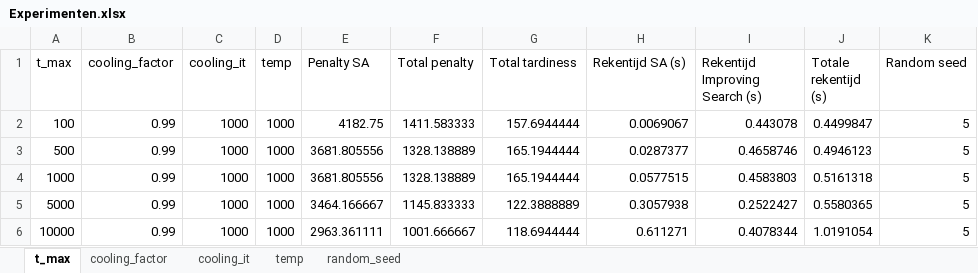
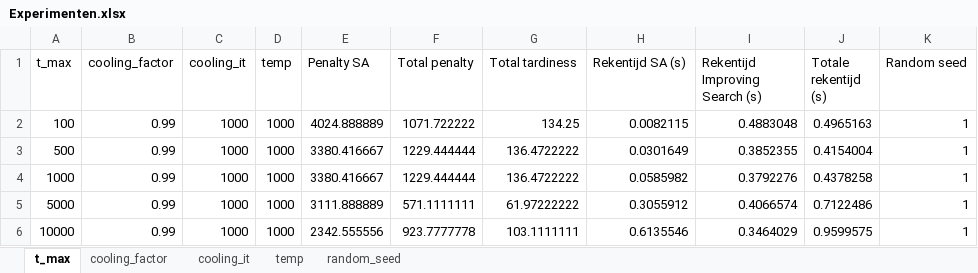
Before and after one commit to FeevanZoghel/OR5, an Excel workbook: Experimenten.xlsx, sheet t_max, drawn as a sheet; only a part is shown; values as stored, in another font and other column widths than the file's, no borders; the diff covers the shown part only; the diff names each change by its address in the sheet, - before the commit and + after, or states it on an @@ line.

```diff
--- a/Experimenten.xlsx (sheet t_max)
+++ b/Experimenten.xlsx (sheet t_max)
-E2 (Penalty SA): 4182.75
+E2 (Penalty SA): 4024.888889
-F2 (Total penalty): 1411.583333
+F2 (Total penalty): 1071.722222
-G2 (Total tardiness): 157.6944444
+G2 (Total tardiness): 134.25
-H2 (Rekentijd SA (s)): 0.0069067
+H2 (Rekentijd SA (s)): 0.0082115
-I2 (Rekentijd Improving Search (s)): 0.443078
+I2 (Rekentijd Improving Search (s)): 0.4883048
-J2 (Totale rekentijd (s)): 0.4499847
+J2 (Totale rekentijd (s)): 0.4965163
-K2:K6 (Random seed): 5
+K2:K6 (Random seed): 1
-E3:E4 (Penalty SA): 3681.805556
+E3:E4 (Penalty SA): 3380.416667
-F3:F4 (Total penalty): 1328.138889
+F3:F4 (Total penalty): 1229.444444
-G3:G4 (Total tardiness): 165.1944444
+G3:G4 (Total tardiness): 136.4722222
-H3 (Rekentijd SA (s)): 0.0287377
+H3 (Rekentijd SA (s)): 0.0301649
-I3 (Rekentijd Improving Search (s)): 0.4658746
+I3 (Rekentijd Improving Search (s)): 0.3852355
-J3 (Totale rekentijd (s)): 0.4946123
+J3 (Totale rekentijd (s)): 0.4154004
-H4 (Rekentijd SA (s)): 0.0577515
+H4 (Rekentijd SA (s)): 0.0585982
-I4 (Rekentijd Improving Search (s)): 0.4583803
+I4 (Rekentijd Improving Search (s)): 0.3792276
-J4 (Totale rekentijd (s)): 0.5161318
+J4 (Totale rekentijd (s)): 0.4378258
-E5 (Penalty SA): 3464.166667
+E5 (Penalty SA): 3111.888889
-F5 (Total penalty): 1145.833333
+F5 (Total penalty): 571.1111111
-G5 (Total tardiness): 122.3888889
+G5 (Total tardiness): 61.97222222
-H5 (Rekentijd SA (s)): 0.3057938
+H5 (Rekentijd SA (s)): 0.3055912
-I5 (Rekentijd Improving Search (s)): 0.2522427
+I5 (Rekentijd Improving Search (s)): 0.4066574
-J5 (Totale rekentijd (s)): 0.5580365
+J5 (Totale rekentijd (s)): 0.7122486
-E6 (Penalty SA): 2963.361111
+E6 (Penalty SA): 2342.555556
-F6 (Total penalty): 1001.666667
+F6 (Total penalty): 923.7777778
-G6 (Total tardiness): 118.6944444
+G6 (Total tardiness): 103.1111111
-H6 (Rekentijd SA (s)): 0.611271
+H6 (Rekentijd SA (s)): 0.6135546
-I6 (Rekentijd Improving Search (s)): 0.4078344
+I6 (Rekentijd Improving Search (s)): 0.3464029
-J6 (Totale rekentijd (s)): 1.0191054
+J6 (Totale rekentijd (s)): 0.9599575
```
Also changed, not shown: 1 added row and 14 edited cells elsewhere in this sheet, sheet temp, sheet random_seed, sheet cooling_it, sheet cooling_factor, Results_SA_improved.xlsx, 1 other file.
